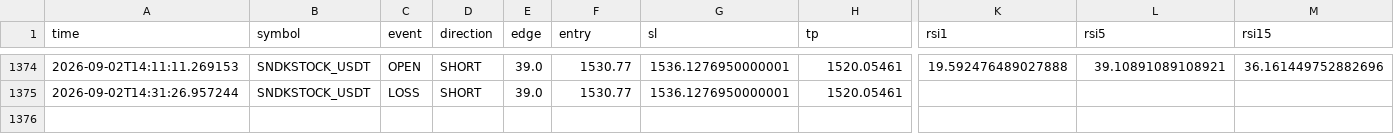
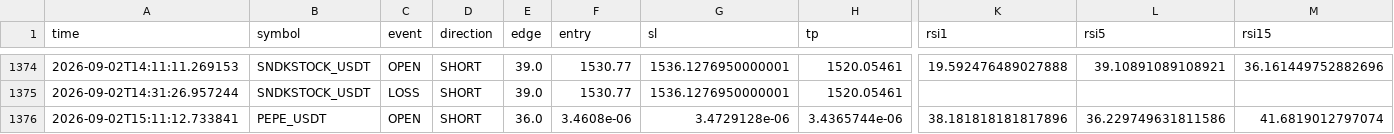
Before and after one commit to Sho-Sho122/mexc-monitor, a CSV file: strategy_high_edge.csv, drawn as a sheet; only a part is shown, gaps mark what is left out; rows hold the shown columns only; the diff names each change by its address in the sheet, - before the commit and + after, or states it on an @@ line.

```diff
--- a/strategy_high_edge.csv
+++ b/strategy_high_edge.csv
+row 1376: 2026-09-02T15:11:12.733841 | PEPE_USDT | OPEN | SHORT | 36.0 | 3.4608e-06 | 3.4729128e-06 | 3.4365744e-06 | 38.181818181817896 | 36.229749631811586 | 41.6819012797074
```
Also changed, not shown: strategy_pullback.csv, 8 other files.
